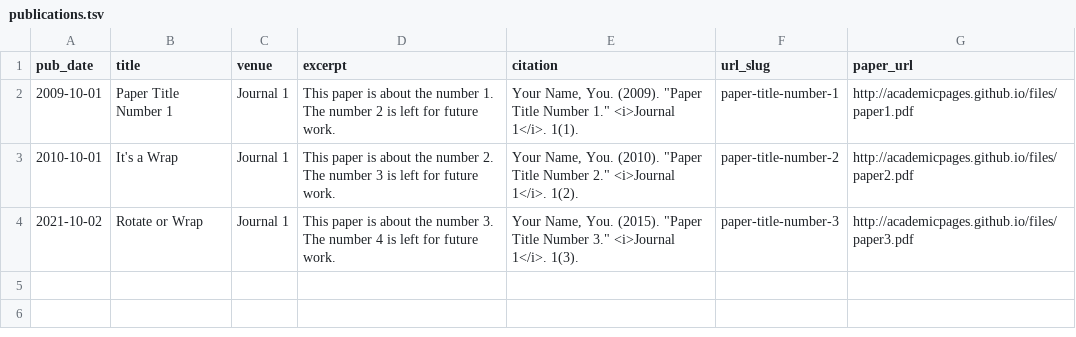
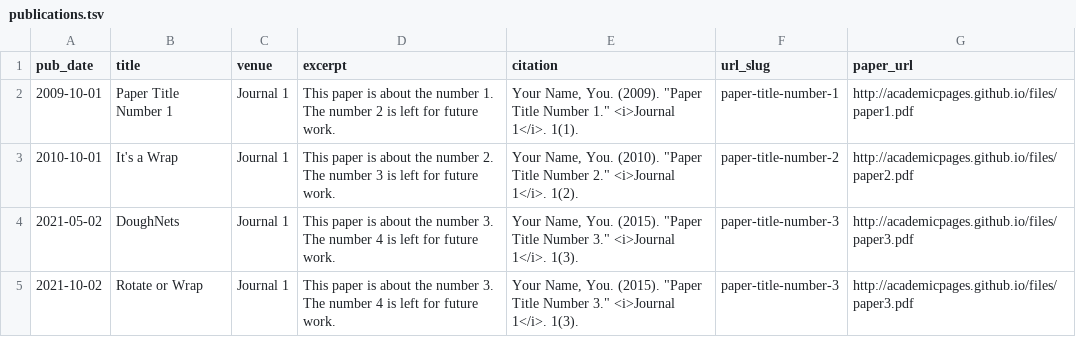
Before and after one commit to Kun-Ting/kun-ting.github.io, a TSV file: markdown_generator/publications.tsv, drawn as a sheet; the diff names each change by its address in the sheet, - before the commit and + after, or states it on an @@ line.

Commit message:
Update publications.tsv

```diff
--- a/markdown_generator/publications.tsv
+++ b/markdown_generator/publications.tsv
+row 4: 2021-05-02 | DoughNets | Journal 1 | This paper is about the number 3. The number 4 is left for future work. | Your Name, You. (2015). "Paper Title Number 3." <i>Journal 1</i>. 1(3). | paper-title-number-3 | http://academicpages.github.io/files/paper3.pdf
```
